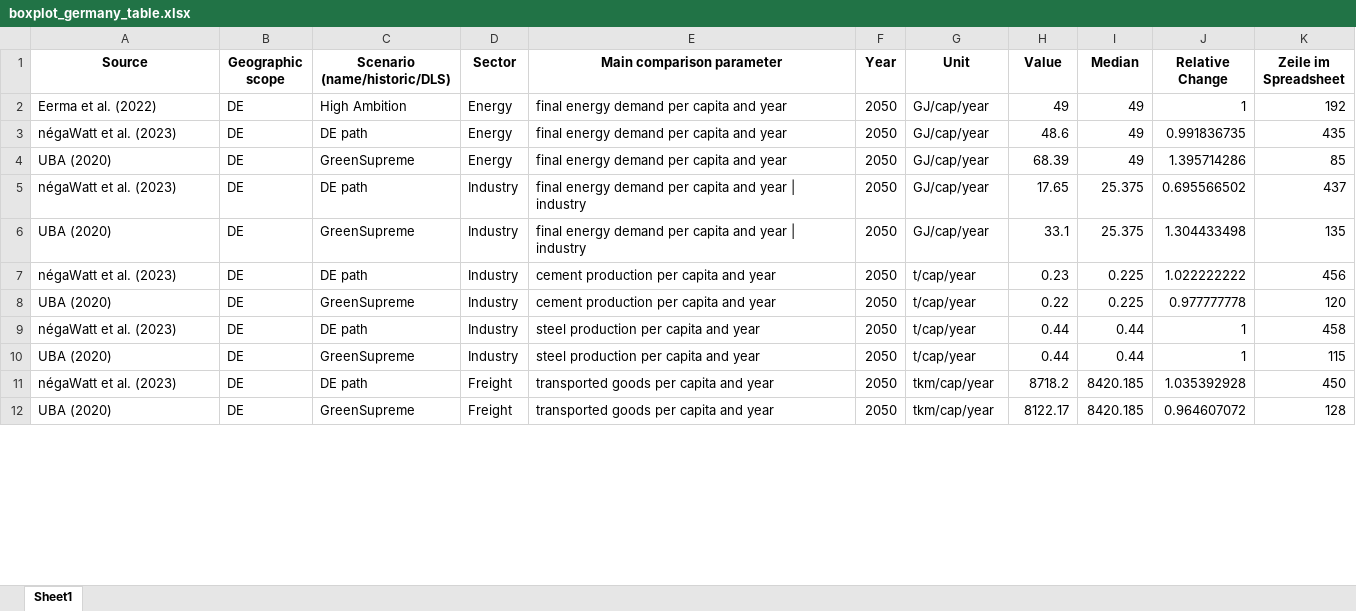
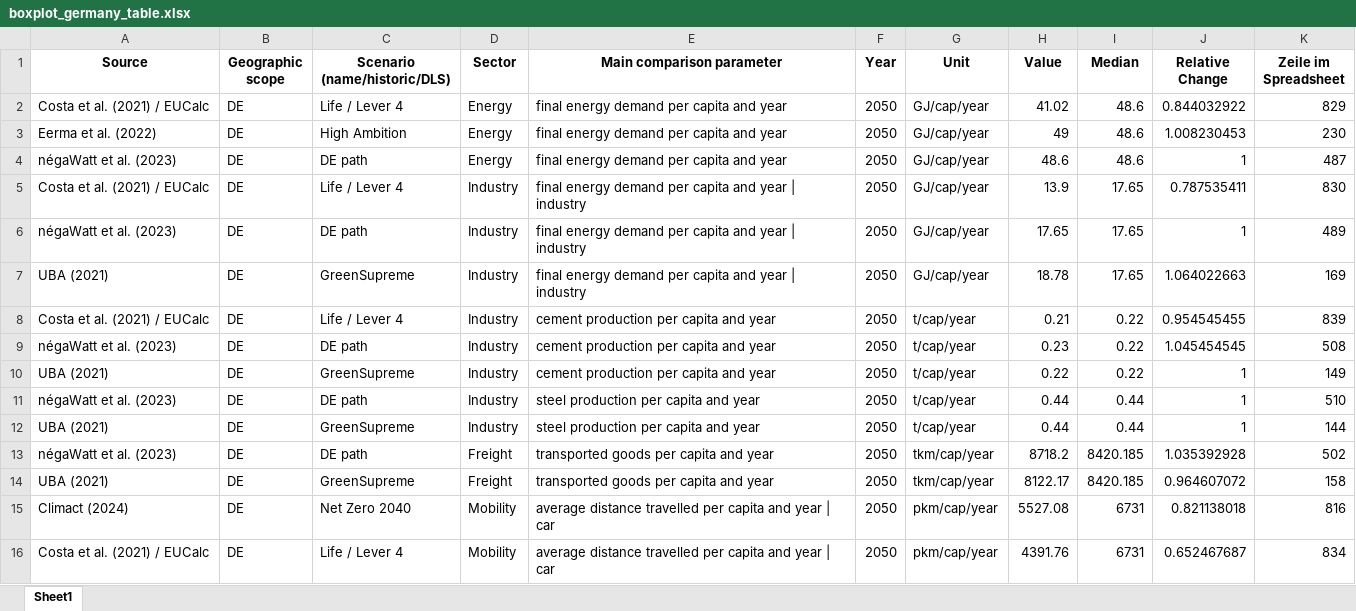
Before and after one commit to celia-burghardt/SufficiencyIndicators_Scenarios, an Excel workbook: output/boxplot_germany_table.xlsx, sheet Sheet1, drawn as a sheet; only a part is shown; values as stored, in another font and other column widths than the file's, no borders; removed rows and columns are numbered as before the commit, all else as after; the diff covers the shown part only; the diff names each change by its address in the sheet, - before the commit and + after, or states it on an @@ line.

```diff
--- a/output/boxplot_germany_table.xlsx (sheet Sheet1)
+++ b/output/boxplot_germany_table.xlsx (sheet Sheet1)
+row 2: Costa et al. (2021) / EUCalc | DE | Life / Lever 4 | Energy | final energy demand per capita and year | 2050 | GJ/cap/year | 41.02 | 48.6 | 0.844032922 | 829
-I3:I4 (Median): 49
+I3:I4 (Median): 48.6
-J3 (Relative Change): 1
+J3 (Relative Change): 1.008230453
-K3 (Zeile im Spreadsheet): 192
+K3 (Zeile im Spreadsheet): 230
-J4 (Relative Change): 0.991836735
+J4 (Relative Change): 1
-K4 (Zeile im Spreadsheet): 435
+K4 (Zeile im Spreadsheet): 487
-row 4: UBA (2020) | DE | GreenSupreme | Energy | final energy demand per capita and year | 2050 | GJ/cap/year | 68.39 | 49 | 1.395714286 | 85
+row 5: Costa et al. (2021) / EUCalc | DE | Life / Lever 4 | Industry | final energy demand per capita and year | industry | 2050 | GJ/cap/year | 13.9 | 17.65 | 0.787535411 | 830
-I6:I7 (Median): 25.375
+I6:I7 (Median): 17.65
-J6 (Relative Change): 0.695566502
+J6 (Relative Change): 1
-K6 (Zeile im Spreadsheet): 437
+K6 (Zeile im Spreadsheet): 489
-A7 (Source): UBA (2020)
+A7 (Source): UBA (2021)
-H7 (Value): 33.1
+H7 (Value): 18.78
-J7 (Relative Change): 1.304433498
+J7 (Relative Change): 1.064022663
-K7 (Zeile im Spreadsheet): 135
+K7 (Zeile im Spreadsheet): 169
+row 8: Costa et al. (2021) / EUCalc | DE | Life / Lever 4 | Industry | cement production per capita and year | 2050 | t/cap/year | 0.21 | 0.22 | 0.954545455 | 839
-I9:I10 (Median): 0.225
+I9:I10 (Median): 0.22
-J9 (Relative Change): 1.022222222
+J9 (Relative Change): 1.045454545
-K9 (Zeile im Spreadsheet): 456
+K9 (Zeile im Spreadsheet): 508
-A10 (Source): UBA (2020)
+A10 (Source): UBA (2021)
-J10 (Relative Change): 0.977777778
+J10 (Relative Change): 1
-K10 (Zeile im Spreadsheet): 120
+K10 (Zeile im Spreadsheet): 149
-K11 (Zeile im Spreadsheet): 458
+K11 (Zeile im Spreadsheet): 510
-A12 (Source): UBA (2020)
+A12 (Source): UBA (2021)
-K12 (Zeile im Spreadsheet): 115
+K12 (Zeile im Spreadsheet): 144
-K13 (Zeile im Spreadsheet): 450
+K13 (Zeile im Spreadsheet): 502
-A14 (Source): UBA (2020)
+A14 (Source): UBA (2021)
-K14 (Zeile im Spreadsheet): 128
+K14 (Zeile im Spreadsheet): 158
+row 15: Climact (2024) | DE | Net Zero 2040 | Mobility | average distance travelled per capita and year | car | 2050 | pkm/cap/year | 5527.08 | 6731 | 0.821138018 | 816
+row 16: Costa et al. (2021) / EUCalc | DE | Life / Lever 4 | Mobility | average distance travelled per capita and year | car | 2050 | pkm/cap/year | 4391.76 | 6731 | 0.652467687 | 834
```
Also changed, not shown: 6 added rows, 4 removed rows and 36 edited cells elsewhere in this sheet, output/boxplot_dls_table.xlsx, output/boxplot_germany_historic_table.xlsx, 36 other files.
